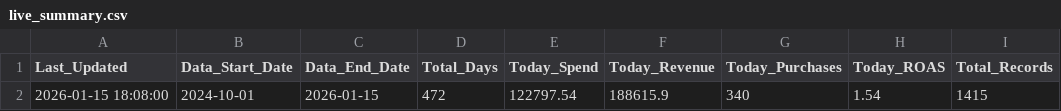
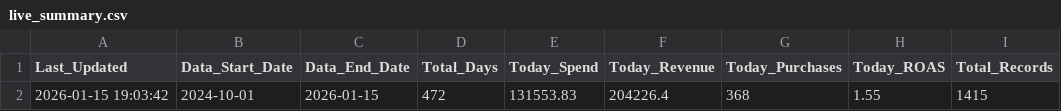
Before and after one commit to sreepathiyogi-blip/meta-live-dashboard, a CSV file: live_summary.csv, drawn as a sheet.

```diff
--- a/live_summary.csv
+++ b/live_summary.csv
@@ -1,2 +1,2 @@
 Last_Updated,Data_Start_Date,Data_End_Date,Total_Days,Today_Spend,Today_Revenue,Today_Purchases,Today_ROAS,Total_Records
-2026-01-15 18:08:00,2024-10-01,2026-01-15,472,122797.54,188615.9,340,1.54,1415
+2026-01-15 19:03:42,2024-10-01,2026-01-15,472,131553.83,204226.4,368,1.55,1415
```
Also changed, not shown: complete_campaign_data.csv, daily_summary.csv, 2 other files.
